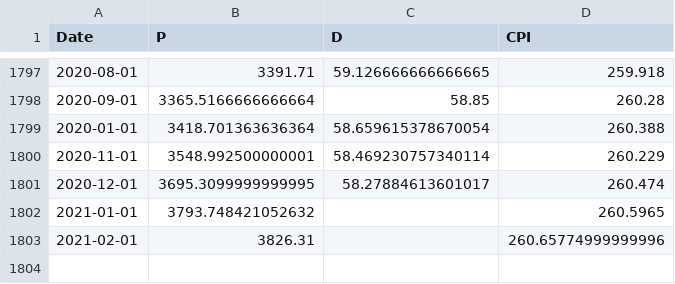
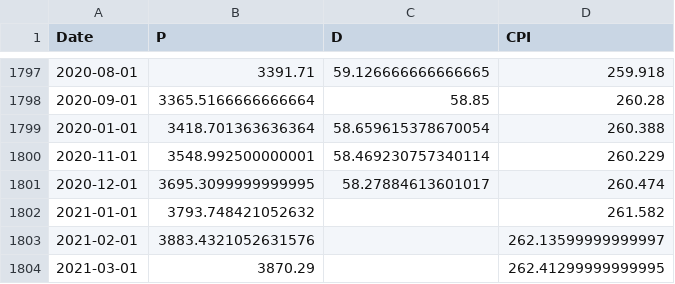
Before and after one commit to dannyvankooten/dutchfirecalc.nl, a CSV file: public/data.csv, drawn as a sheet; only a part is shown, gaps mark what is left out.

Commit message:
update data

```diff
--- a/public/data.csv
+++ b/public/data.csv
@@ -1801,3 +1801,4 @@ Date,P,D,CPI
 2020-12-01,3695.3099999999995,58.27884613601017,260.474
-2021-01-01,3793.748421052632,,260.5965
-2021-02-01,3826.31,,260.65774999999996
+2021-01-01,3793.748421052632,,261.582
+2021-02-01,3883.4321052631576,,262.13599999999997
+2021-03-01,3870.29,,262.41299999999995
```
